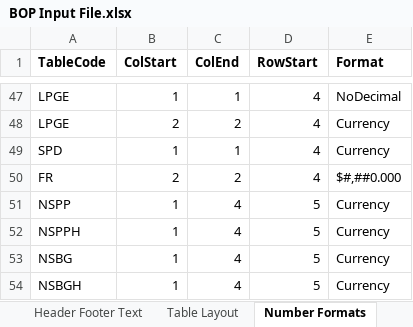
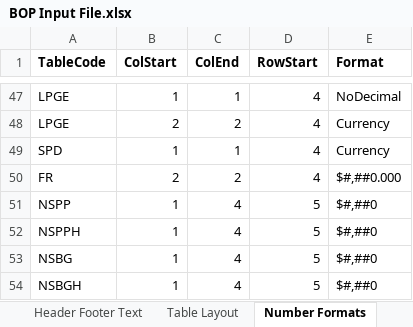
Before and after one commit to himanshu-bist-hb/personal-project1, an Excel workbook: BOP/BOP Input File.xlsx, sheet Number Formats, drawn as a sheet; only a part is shown, gaps mark what is left out; values as stored, in another font and other column widths than the file's, no borders; the diff names each change by its address in the sheet, - before the commit and + after, or states it on an @@ line.

```diff
--- a/BOP/BOP Input File.xlsx (sheet Number Formats)
+++ b/BOP/BOP Input File.xlsx (sheet Number Formats)
-E51:E54 (Format): Currency
+E51:E54 (Format): $#,##0
```
Also changed, not shown: 2 other files.
